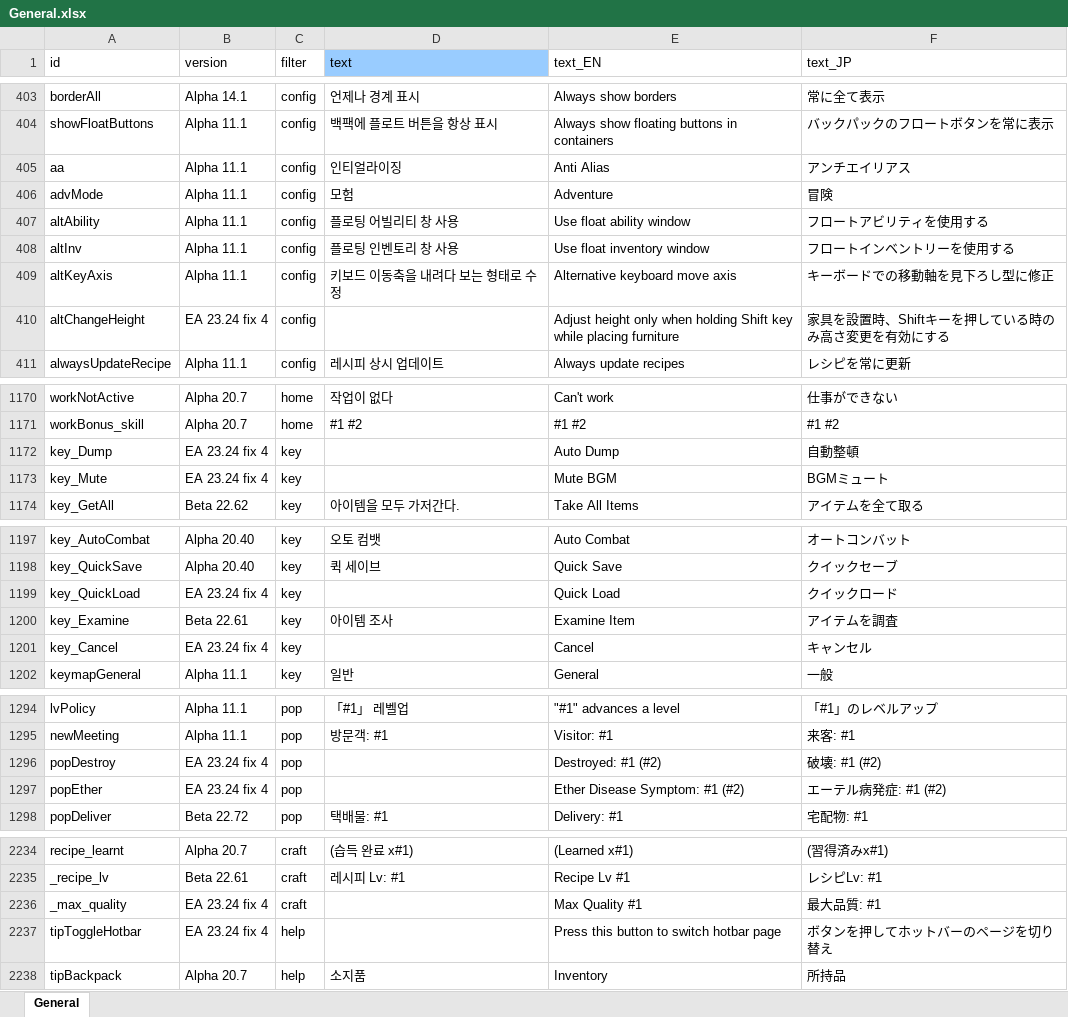
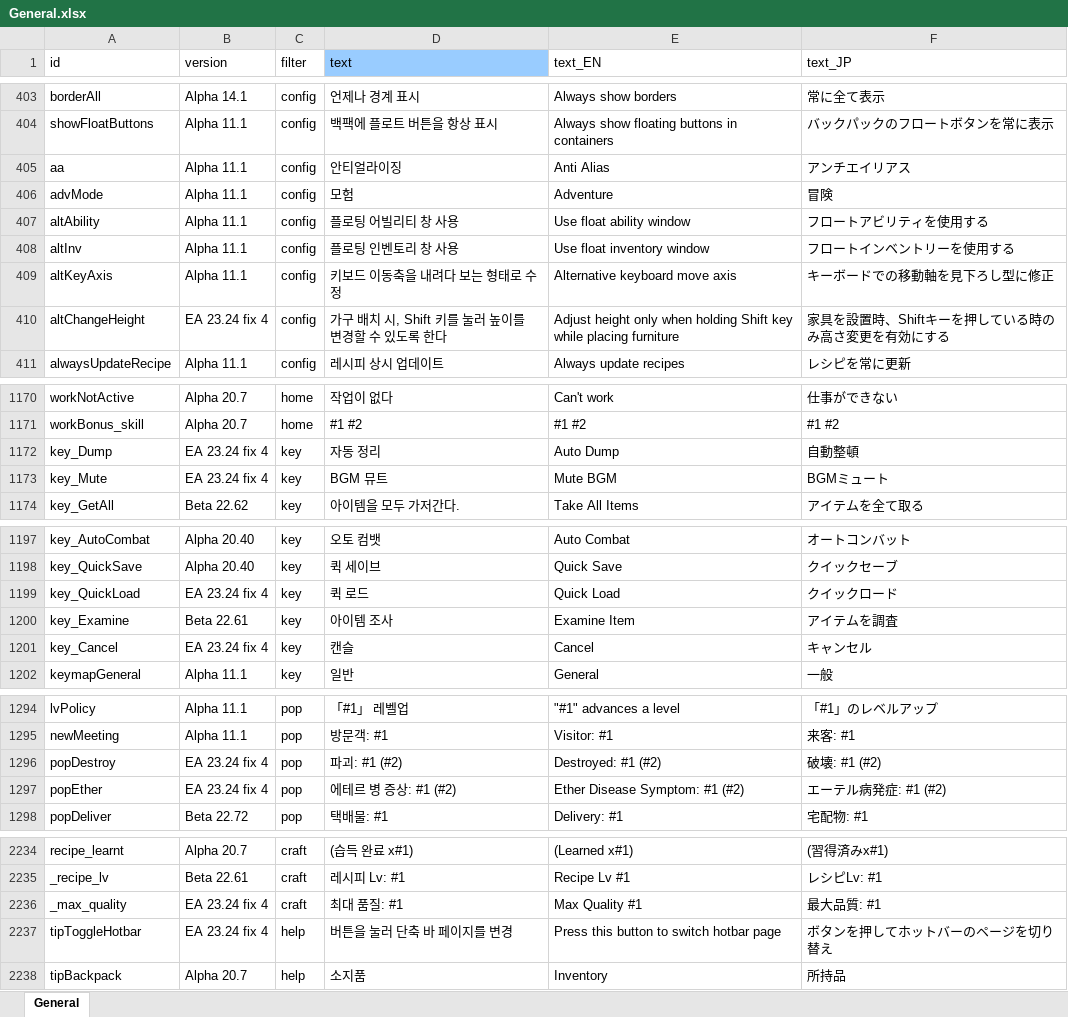
Before and after one commit to cinornu/Elin_KR, an Excel workbook: _Lang_Korean/Lang/KR/Game/General.xlsx, sheet General, drawn as a sheet; only a part is shown, gaps mark what is left out; values as stored, in another font and other column widths than the file's, no borders; charts and pictures not drawn; the diff covers the shown part only; the diff names each change by its address in the sheet, - before the commit and + after, or states it on an @@ line.

Commit message:
EA 23.24 fix 4 변경 -general

```diff
--- a/_Lang_Korean/Lang/KR/Game/General.xlsx (sheet General)
+++ b/_Lang_Korean/Lang/KR/Game/General.xlsx (sheet General)
-D405 (text): 인티얼라이징
+D405 (text): 안티얼라이징
-D410 (text): (empty)
+D410 (text): 가구 배치 시, Shift 키를 눌러 높이를 변경할 수 있도록 한다
-D1172 (text): (empty)
+D1172 (text): 자동 정리
-D1173 (text): (empty)
+D1173 (text): BGM 뮤트
-D1199 (text): (empty)
+D1199 (text): 퀵 로드
-D1201 (text): (empty)
+D1201 (text): 캔슬
-D1296 (text): (empty)
+D1296 (text): 파괴: #1 (#2)
-D1297 (text): (empty)
+D1297 (text): 에테르 병 증상: #1 (#2)
-D2236 (text): (empty)
+D2236 (text): 최대 품질: #1
-D2237 (text): (empty)
+D2237 (text): 버튼을 눌러 단축 바 페이지를 변경
```
Also changed, not shown: 26 edited cells elsewhere in this sheet, 4 other files.
